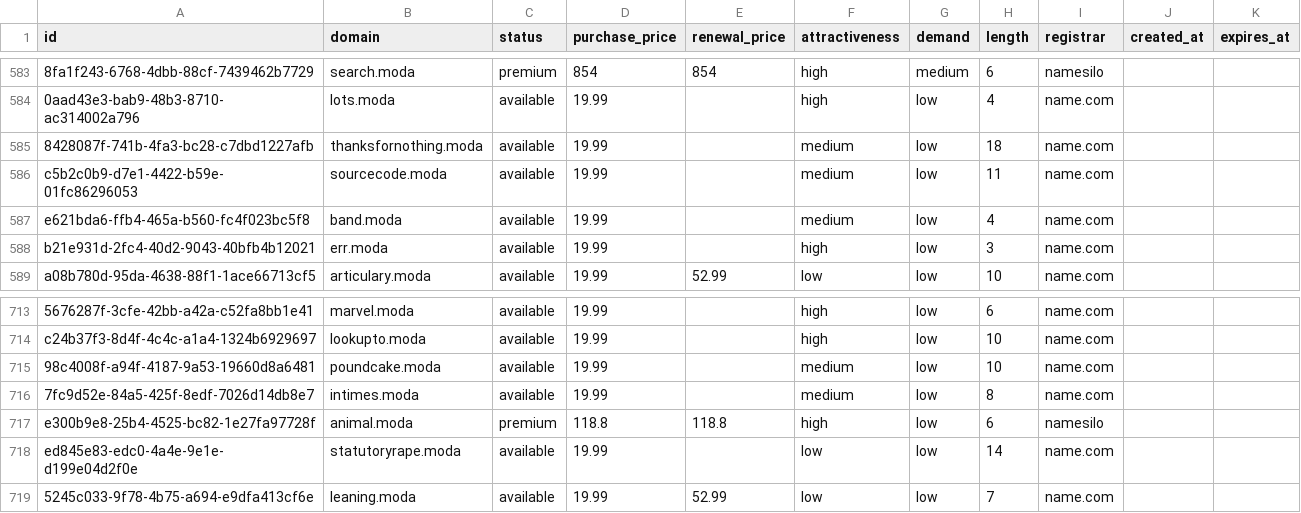
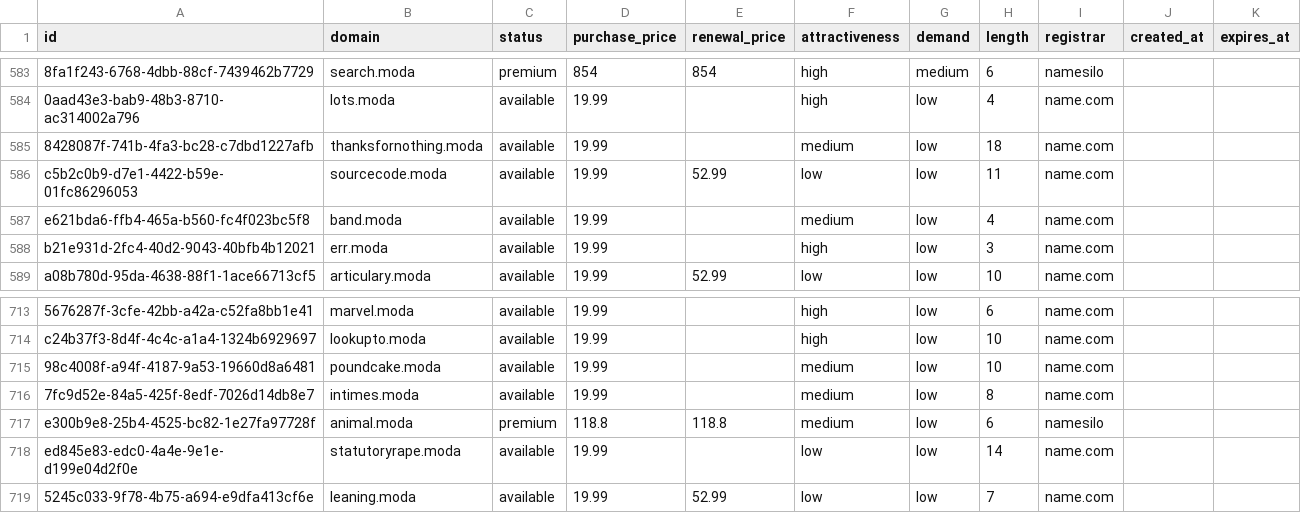
Before and after one commit to UniqueDomains/moda-oneword-domains, a CSV file: moda.csv, drawn as a sheet; only a part is shown, gaps mark what is left out; the diff covers the shown part only; the diff names each change by its address in the sheet, - before the commit and + after, or states it on an @@ line.

```diff
--- a/moda.csv
+++ b/moda.csv
-E586 (renewal_price): (empty)
+E586 (renewal_price): 52.99
-F586 (attractiveness): medium
+F586 (attractiveness): low
-F717 (attractiveness): high
+F717 (attractiveness): medium
```
Also changed, not shown: 35 edited cells elsewhere in this file, 4 other files.
